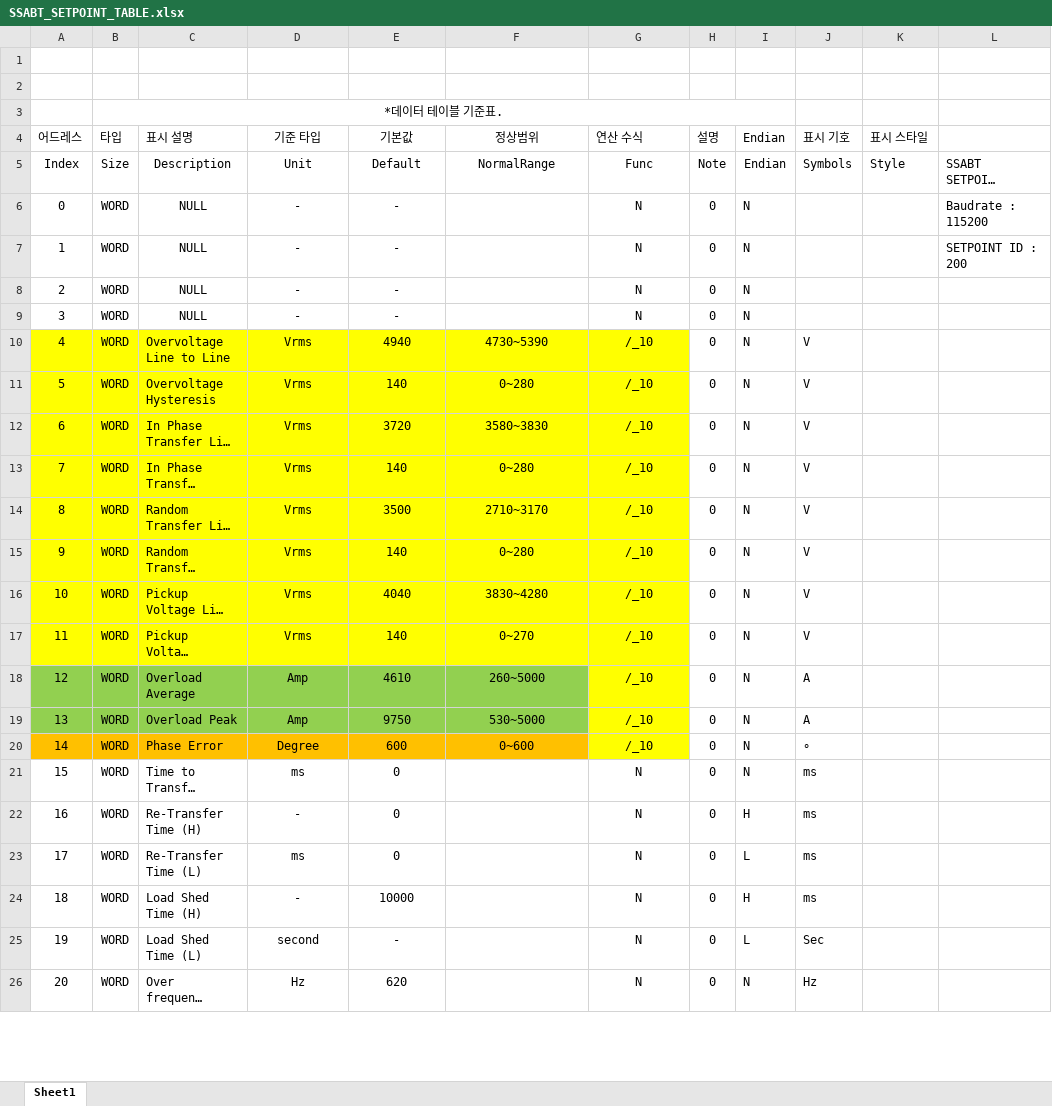
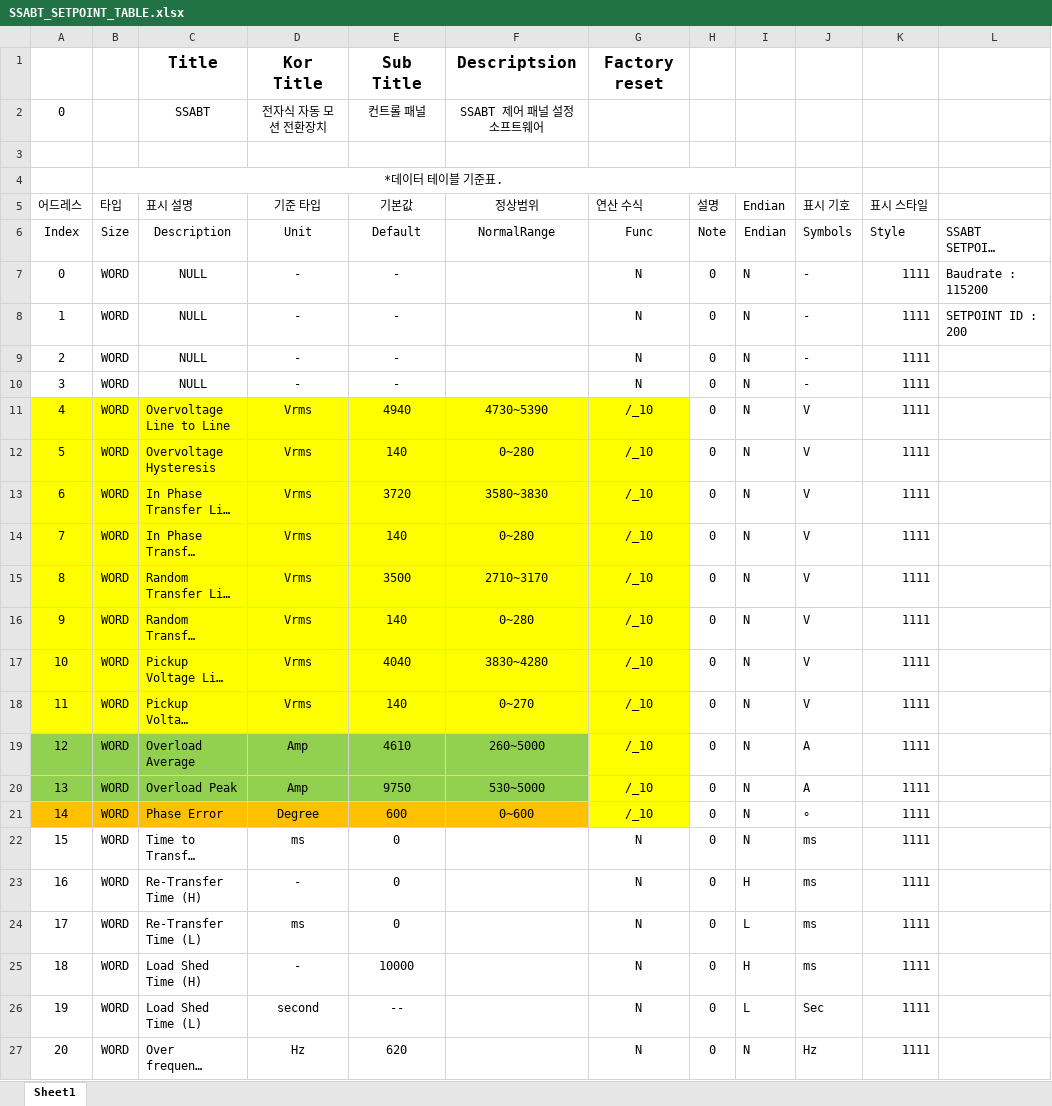
Before and after one commit to ulsanether/nadoMolra, an Excel workbook: Data/SSABT_SETPOINT_TABLE.xlsx, sheet Sheet1, drawn as a sheet; only a part is shown; long unchanged cells end in …; values as stored, in another font and other column widths than the file's, no borders; addresses are those after the commit; the diff covers the shown part only; the diff names each change by its address in the sheet, - before the commit and + after, or states it on an @@ line.

```diff
--- a/Data/SSABT_SETPOINT_TABLE.xlsx (sheet Sheet1)
+++ b/Data/SSABT_SETPOINT_TABLE.xlsx (sheet Sheet1)
-row 1: (empty)
+row 1:  |  | Title | Kor Title | Sub Title | Descriptsion | Factory reset
+row 2: 0 |  | SSABT | 전자식 자동 모션 전환장치 | 컨트롤 패널 | SSABT 제어 패널 설정 소프트웨어
-J7:J10 (표시 기호): (empty)
+J7:J10 (표시 기호): -
-K7:K27 (표시 스타일): (empty)
+K7:K27 (표시 스타일): 1111
-E26 (기본값): -
+E26 (기본값): --
```
Also changed, not shown: 21 edited cells and cell formats elsewhere in this sheet, formulas that keep their value, 19 other files.
